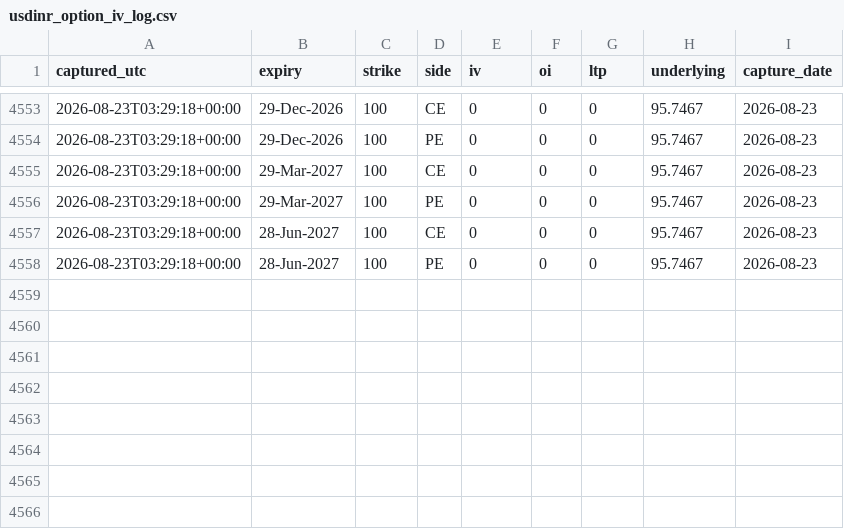
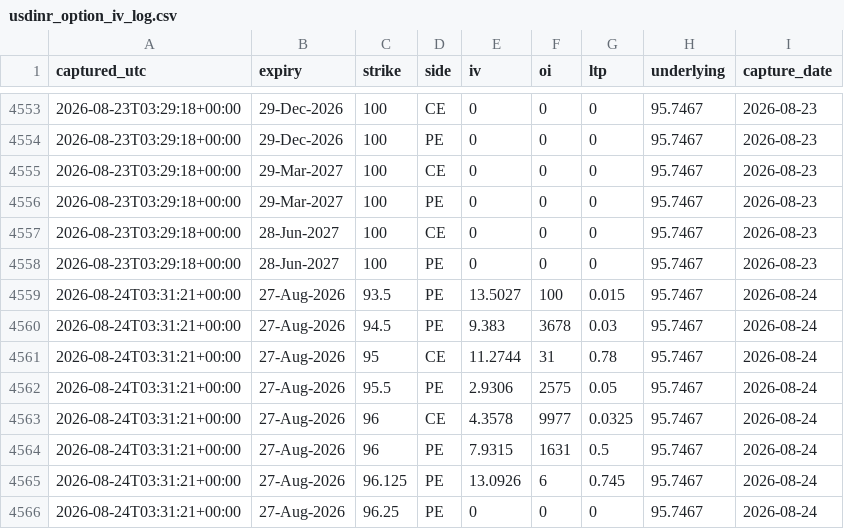
Before and after one commit to kksimsr/macro-data-cache, a CSV file: data/india/usdinr_option_iv_log.csv, drawn as a sheet; only a part is shown, gaps mark what is left out; the diff names each change by its address in the sheet, - before the commit and + after, or states it on an @@ line.

```diff
--- a/data/india/usdinr_option_iv_log.csv
+++ b/data/india/usdinr_option_iv_log.csv
+row 4559: 2026-08-24T03:31:21+00:00 | 27-Aug-2026 | 93.5 | PE | 13.5027 | 100 | 0.015 | 95.7467 | 2026-08-24
+row 4560: 2026-08-24T03:31:21+00:00 | 27-Aug-2026 | 94.5 | PE | 9.383 | 3678 | 0.03 | 95.7467 | 2026-08-24
+row 4561: 2026-08-24T03:31:21+00:00 | 27-Aug-2026 | 95 | CE | 11.2744 | 31 | 0.78 | 95.7467 | 2026-08-24
+row 4562: 2026-08-24T03:31:21+00:00 | 27-Aug-2026 | 95.5 | PE | 2.9306 | 2575 | 0.05 | 95.7467 | 2026-08-24
+row 4563: 2026-08-24T03:31:21+00:00 | 27-Aug-2026 | 96 | CE | 4.3578 | 9977 | 0.0325 | 95.7467 | 2026-08-24
+row 4564: 2026-08-24T03:31:21+00:00 | 27-Aug-2026 | 96 | PE | 7.9315 | 1631 | 0.5 | 95.7467 | 2026-08-24
+row 4565: 2026-08-24T03:31:21+00:00 | 27-Aug-2026 | 96.125 | PE | 13.0926 | 6 | 0.745 | 95.7467 | 2026-08-24
+row 4566: 2026-08-24T03:31:21+00:00 | 27-Aug-2026 | 96.25 | PE | 0 | 0 | 0 | 95.7467 | 2026-08-24
```
Also changed, not shown: data/rbi/_irfcl_misses.csv, 13 other files.
